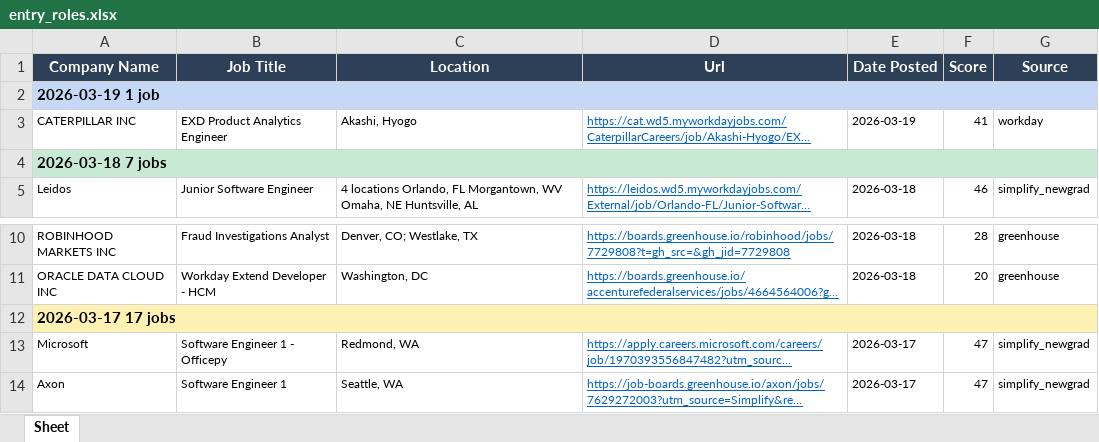
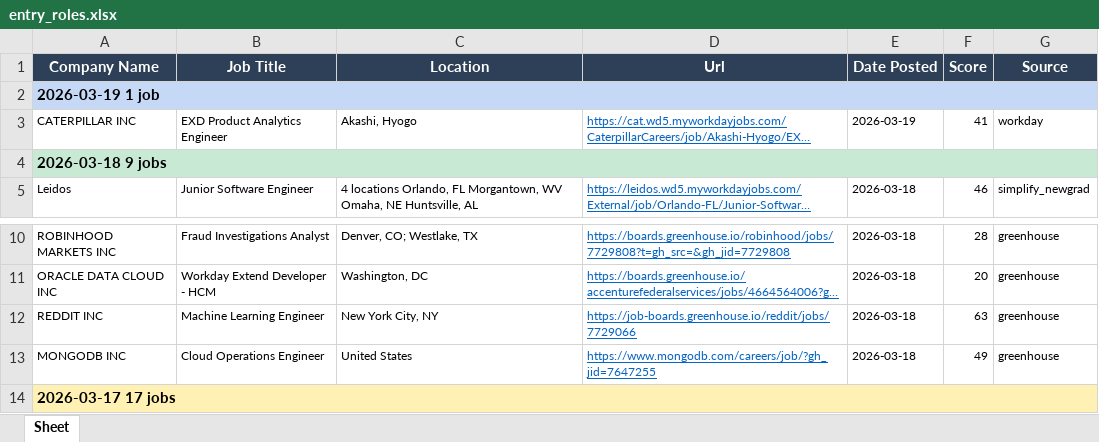
Before and after one commit to egnyani/srx-ent-role-xf, an Excel workbook: output/entry_roles.xlsx, sheet Sheet, drawn as a sheet; only a part is shown, gaps mark what is left out; the shorter side is filled out with more unchanged rows; long unchanged cells end in …; values as stored, in another font and other column widths than the file's, no borders; the diff names each change by its address in the sheet, - before the commit and + after, or states it on an @@ line.

```diff
--- a/output/entry_roles.xlsx (sheet Sheet)
+++ b/output/entry_roles.xlsx (sheet Sheet)
-A4 (Company Name): 2026-03-18 7 jobs
+A4 (Company Name): 2026-03-18 9 jobs
+row 12: REDDIT INC | Machine Learning Engineer | New York City, NY | https://job-boards.greenhouse.io/reddit/jobs/7729066 | 2026-03-18 | 63 | greenhouse
+row 13: MONGODB INC | Cloud Operations Engineer | United States | https://www.mongodb.com/careers/job/?gh_jid=7647255 | 2026-03-18 | 49 | greenhouse
```
Also changed, not shown: 2 other files.
